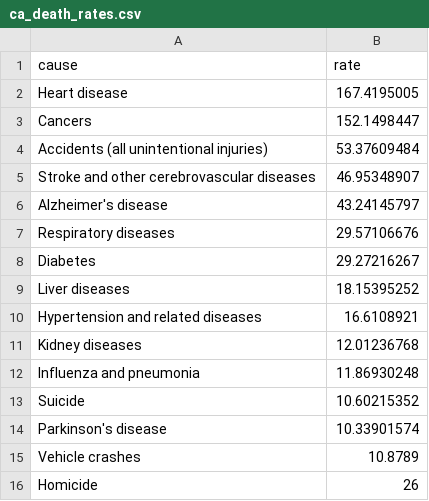
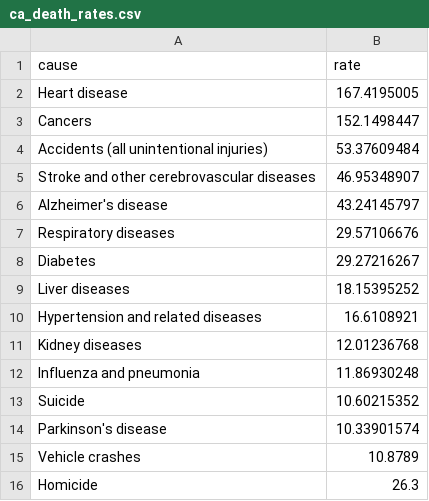
Before and after one commit to abcotvdata/safetytracker_oakland, a CSV file: data/source/health/ca_death_rates.csv, drawn as a sheet.

```diff
--- a/data/source/health/ca_death_rates.csv
+++ b/data/source/health/ca_death_rates.csv
@@ -15,2 +15,2 @@ Parkinson's disease,10.33901574
 Vehicle crashes,10.8789
-Homicide,26
+Homicide,26.3
```
Also changed, not shown: data/output/oakland_crime.csv, data/output/recent/oakland_crime_recent.csv, 37 other files.
